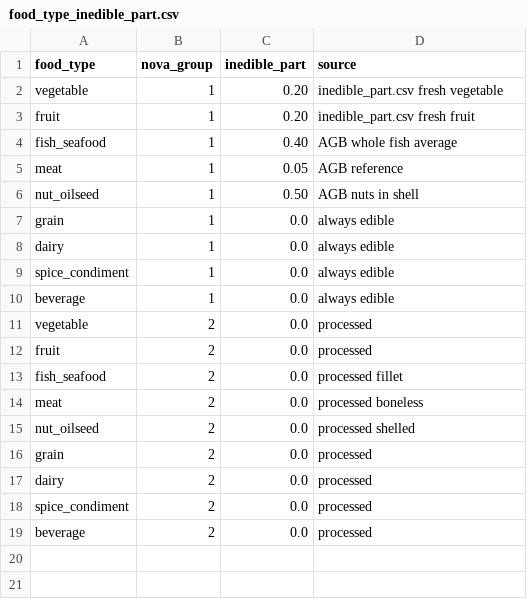
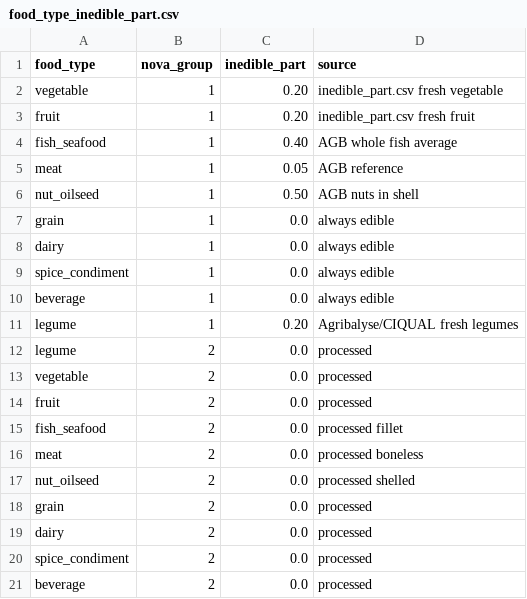
Before and after one commit to MTES-MCT/ecobalyse-method-tooling, a CSV file: food/metadata/reference/food_type_inedible_part.csv, drawn as a sheet; the diff names each change by its address in the sheet, - before the commit and + after, or states it on an @@ line.

```diff
--- a/food/metadata/reference/food_type_inedible_part.csv
+++ b/food/metadata/reference/food_type_inedible_part.csv
+row 11: legume | 1 | 0.20 | Agribalyse/CIQUAL fresh legumes
+row 12: legume | 2 | 0.0 | processed
```
Also changed, not shown: food/metadata/reference/cropgroup.csv, food/metadata/reference/food_type.csv, 11 other files.
